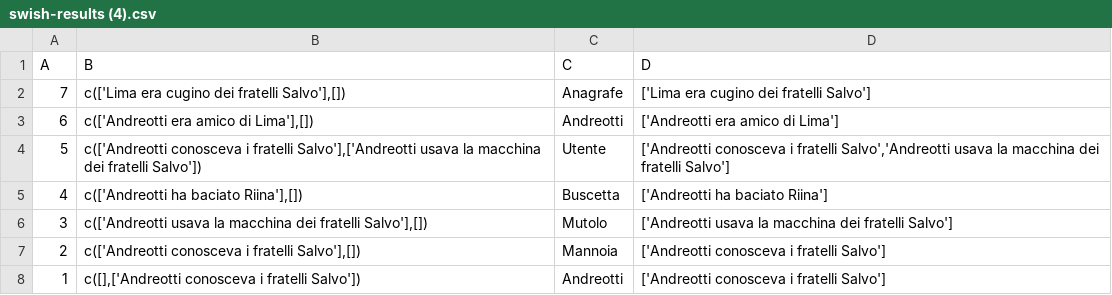
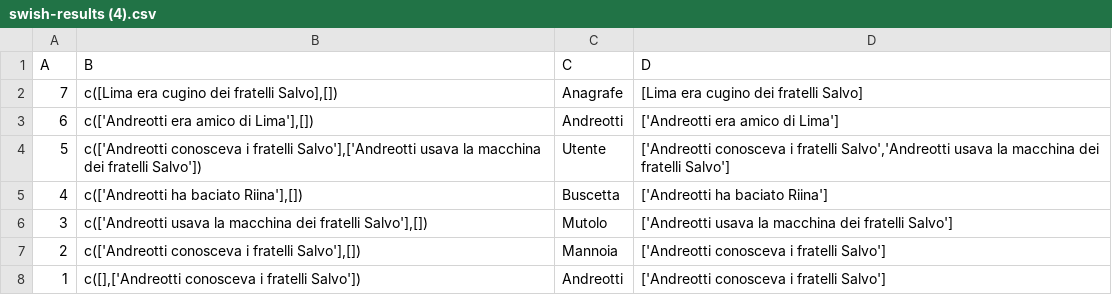
Before and after one commit to Michele997/SSIP, a CSV file: swish-results (4).csv, drawn as a sheet.

Commit message:
Update swish-results (4).csv

```diff
--- a/swish-results (4).csv
+++ b/swish-results (4).csv
@@ -1,3 +1,3 @@
 A,B,C,D
-7,"c(['Lima era cugino dei fratelli Salvo'],[])",Anagrafe,['Lima era cugino dei fratelli Salvo']
+7,"c([Lima era cugino dei fratelli Salvo],[])",Anagrafe,[Lima era cugino dei fratelli Salvo]
 6,"c(['Andreotti era amico di Lima'],[])",Andreotti,['Andreotti era amico di Lima']
```
